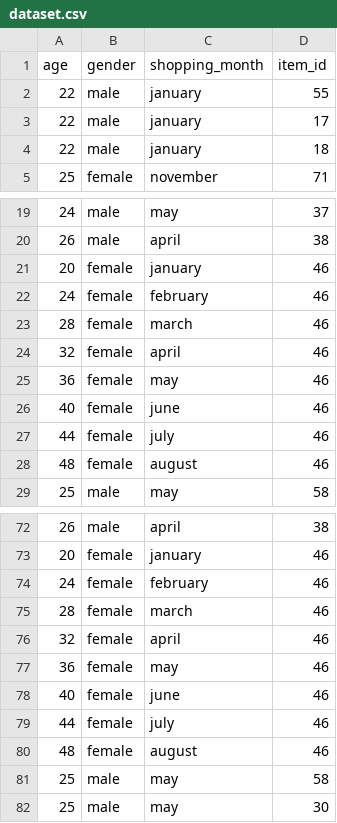
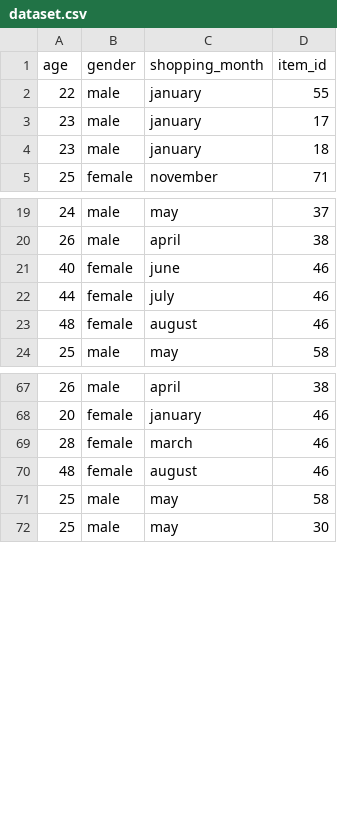
Before and after one commit to sanath8/iCart, a CSV file: recommender/data_analysis/dataset.csv, drawn as a sheet; only a part is shown, gaps mark what is left out; the diff covers the shown part only.

```diff
--- a/recommender/data_analysis/dataset.csv
+++ b/recommender/data_analysis/dataset.csv
@@ -2,4 +2,4 @@ age,gender,shopping_month,item_id
 22,male,january,55
-22,male,january,17
-22,male,january,18
+23,male,january,17
+23,male,january,18
 25,female,november,71
@@ -20,7 +20,2 @@ age,gender,shopping_month,item_id
 26,male,april,38
-20,female,january,46
-24,female,february,46
-28,female,march,46
-32,female,april,46
-36,female,may,46
 40,female,june,46
@@ -73,8 +68,3 @@ age,gender,shopping_month,item_id
 20,female,january,46
-24,female,february,46
 28,female,march,46
-32,female,april,46
-36,female,may,46
-40,female,june,46
-44,female,july,46
 48,female,august,46
```
Also changed, not shown: 34 added rows elsewhere in this file, 3 other files.
